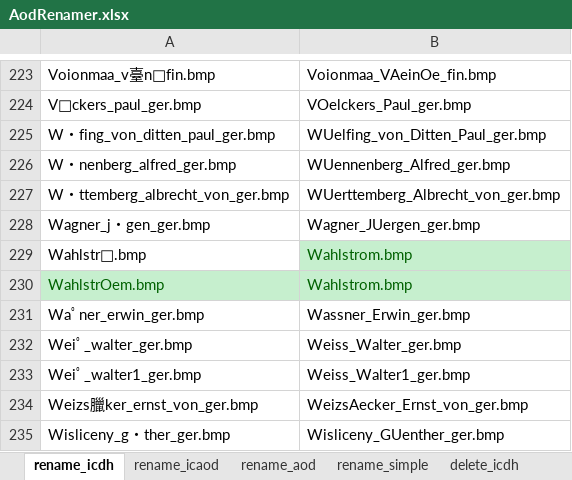
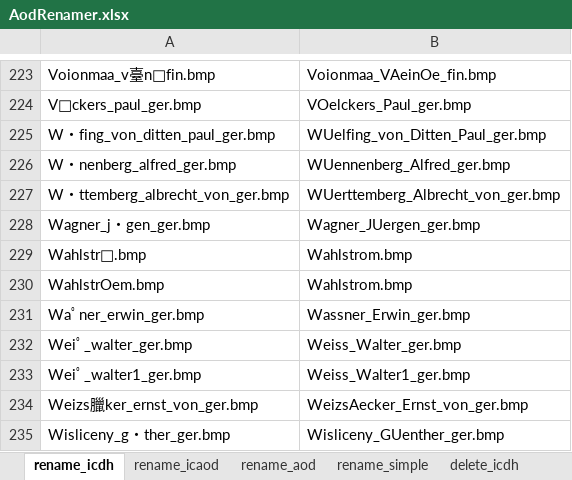
Before and after one commit to nkodama/AoDRenamer, an Excel workbook: ini/AodRenamer.xlsx, sheet rename_icdh, drawn as a sheet; only a part is shown, gaps mark what is left out; values as stored, in another font and other column widths than the file's, no borders; the diff covers the shown part only; the diff names each change by its address in the sheet, - before the commit and + after, or states it on an @@ line.

```diff
--- a/ini/AodRenamer.xlsx (sheet rename_icdh)
+++ b/ini/AodRenamer.xlsx (sheet rename_icdh)
@@ B229 fill: #C6EFCE → none, text colour: #006100 → black @@
@@ A230:B230 fill: #C6EFCE → none, text colour: #006100 → black @@
```
Also changed, not shown: cell formats elsewhere in this sheet, sheet rename_aod, sheet rename_simple, sheet rename_icaod, 5 other files.
